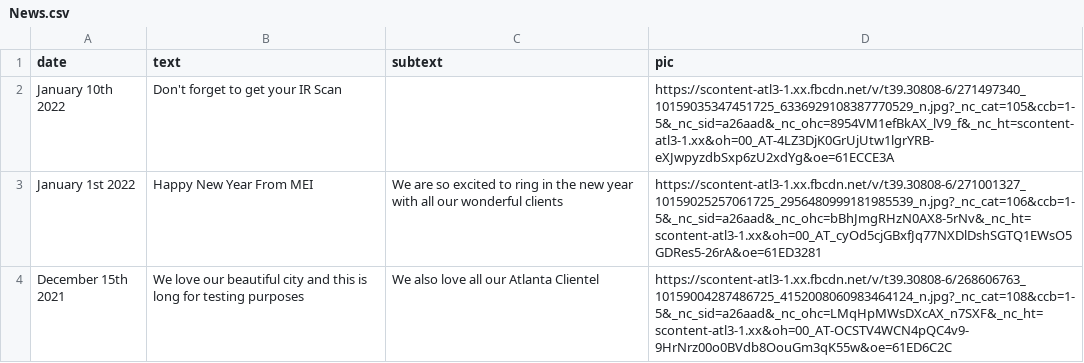
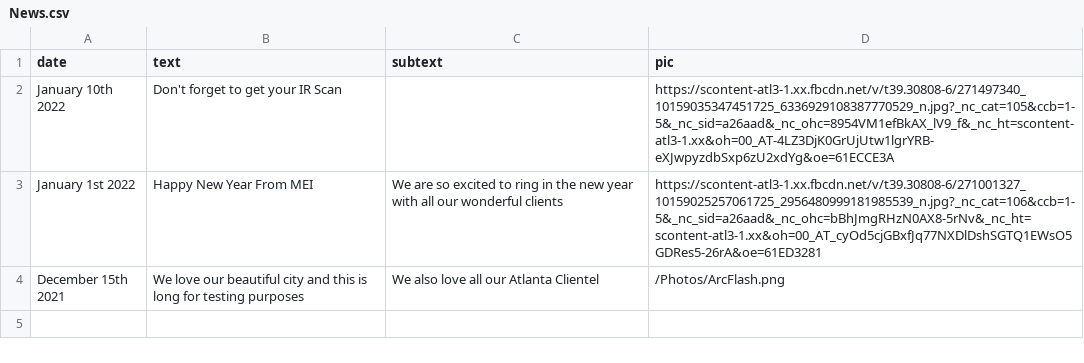
Before and after one commit to BaxterGovan/BaxterGovan.github.io, a CSV file: News.csv, drawn as a sheet.

Commit message:
Update News.csv

```diff
--- a/News.csv
+++ b/News.csv
@@ -3,2 +3,2 @@ January 10th 2022,Don't forget to get your IR Scan,,https://scontent-atl3-1.xx.f
 January 1st 2022,Happy New Year From MEI,We are so excited to ring in the new year with all our wonderful clients,https://scontent-atl3-1.xx.fbcdn.net/v/t39.30808-6/271001327_10159025257061725_2956480999181985539_n.jpg?_nc_cat=106&ccb=1-5&_nc_sid=a26aad&_nc_ohc=bBhJmgRHzN0AX8-5rNv&_nc_ht=scontent-atl3-1.xx&oh=00_AT_cyOd5cjGBxfJq77NXDlDshSGTQ1EWsO5GDRes5-26rA&oe=61ED3281
-December 15th 2021,We love our beautiful city and this is long for testing purposes,We also love all our Atlanta Clientel,https://scontent-atl3-1.xx.fbcdn.net/v/t39.30808-6/268606763_10159004287486725_4152008060983464124_n.jpg?_nc_cat=108&ccb=1-5&_nc_sid=a26aad&_nc_ohc=LMqHpMWsDXcAX_n7SXF&_nc_ht=scontent-atl3-1.xx&oh=00_AT-OCSTV4WCN4pQC4v9-9HrNrz00o0BVdb8OouGm3qK55w&oe=61ED6C2C
+December 15th 2021,We love our beautiful city and this is long for testing purposes,We also love all our Atlanta Clientel,/Photos/ArcFlash.png
```
